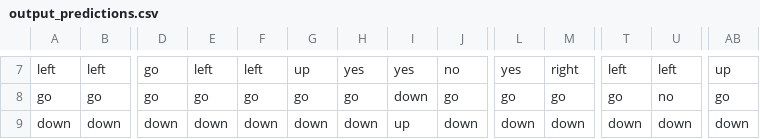
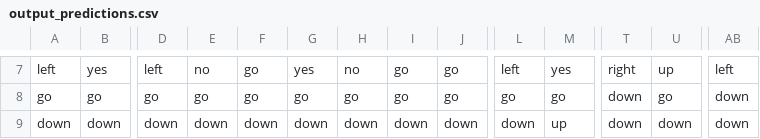
Before and after one commit to sarahondraszek/audio_recognition_moonlanding, a CSV file: preprocessing_and_training/output_testing/output_predictions.csv, drawn as a sheet; only a part is shown, gaps mark what is left out; the diff covers the shown part only; the diff names each change by its address in the sheet, - before the commit and + after, or states it on an @@ line.

```diff
--- a/preprocessing_and_training/output_testing/output_predictions.csv
+++ b/preprocessing_and_training/output_testing/output_predictions.csv
-B7: left
+B7: yes
-D7: go
+D7: left
-E7: left
+E7: no
-F7: left
+F7: go
-G7: up
+G7: yes
-H7: yes
+H7: no
-I7: yes
+I7: go
-J7: no
+J7: go
-L7: yes
+L7: left
-M7: right
+M7: yes
-T7: left
+T7: right
-U7: left
+U7: up
-AB7: up
+AB7: left
-I8: down
+I8: go
-T8: go
+T8: down
-U8: no
+U8: go
-AB8: go
+AB8: down
-I9: up
+I9: down
-M9: down
+M9: up
```
Also changed, not shown: 66 edited cells elsewhere in this file, 20 other files.
